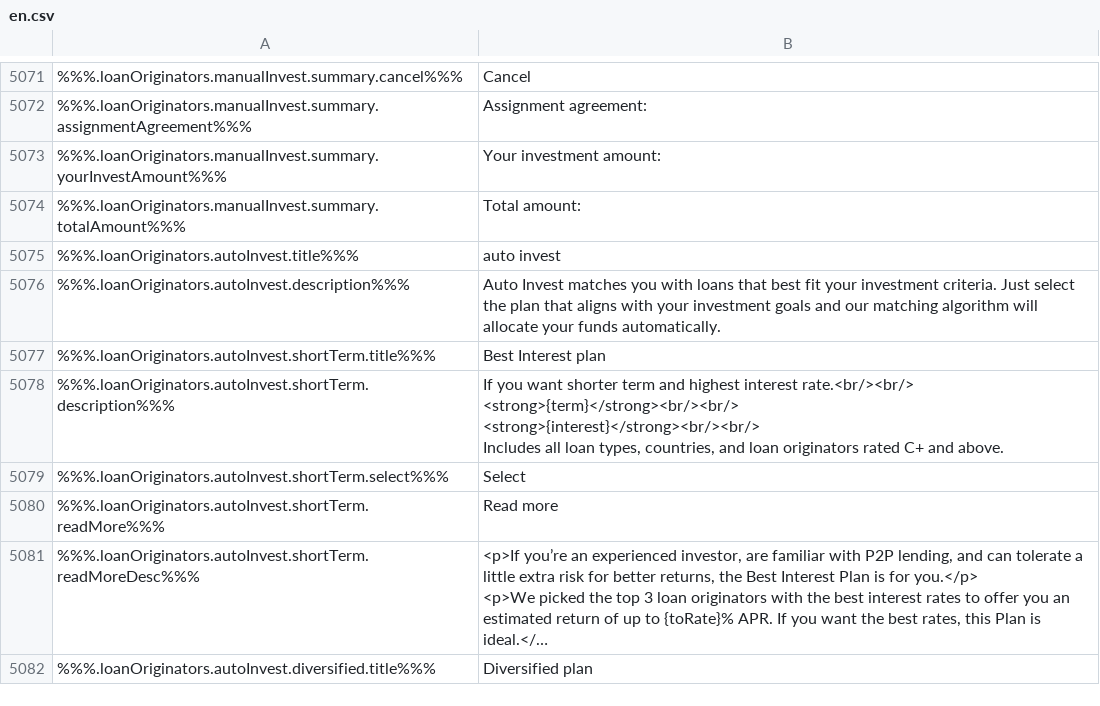
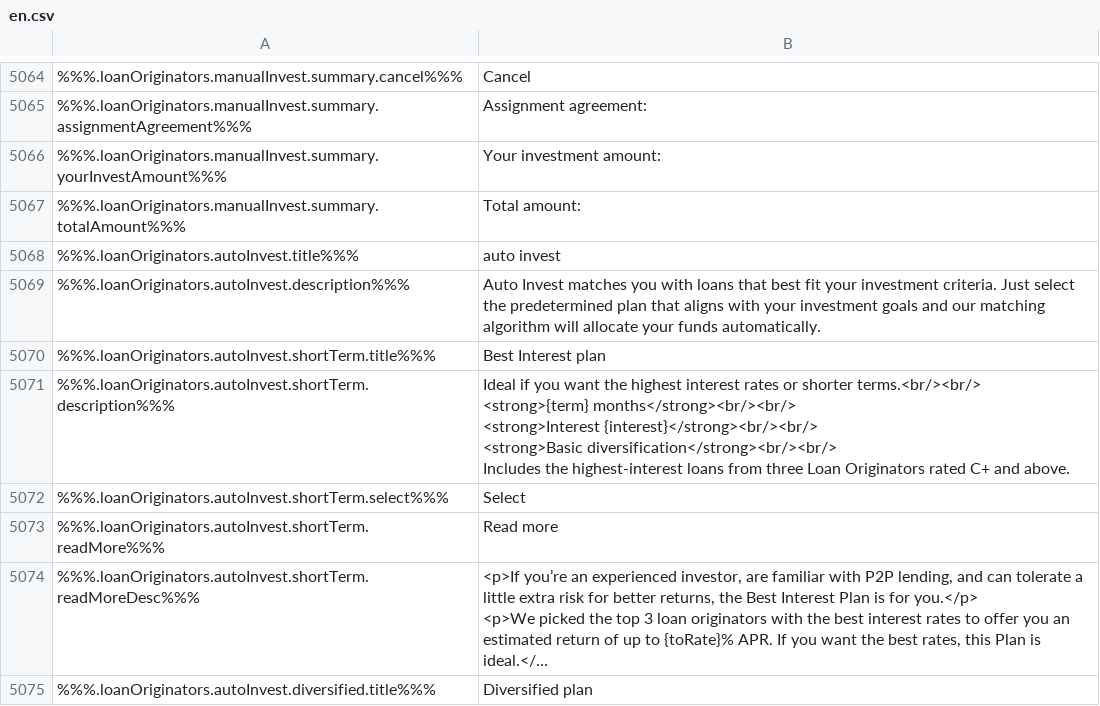
Before and after one commit to duyhtq/constant-web-i18n, a CSV file: store/en.csv, drawn as a sheet; only a part is shown, gaps mark what is left out; long unchanged cells end in …; addresses are those after the commit; ↵ is a line break in a cell; the diff covers the shown part only; the diff names each change by its address in the sheet, - before the commit and + after, or states it on an @@ line.

```diff
--- a/store/en.csv
+++ b/store/en.csv
-B5069: …select the plan that…
+B5069: …select the predetermined plan that…
-B5071: If you want shorter term and highest interest rate.<br/><br/> ↵ <strong>{term}</strong><br/><br/> ↵ <strong>{interest}</strong><br/><br/> ↵ Includes all loan types, countries, and loan originators rated C+…
+B5071: Ideal if you want the highest interest rates or shorter terms.<br/><br/> ↵ <strong>{term} months</strong><br/><br/> ↵ <strong>Interest {interest}</strong><br/><br/> ↵ <strong>Basic diversification</strong><br/><br/> ↵ Includes the highest-interest loans from three Loan Originators rated C+…
```
Also changed, not shown: 6 added rows, 11 removed rows and 19 edited cells elsewhere in this file, 2 other files.
